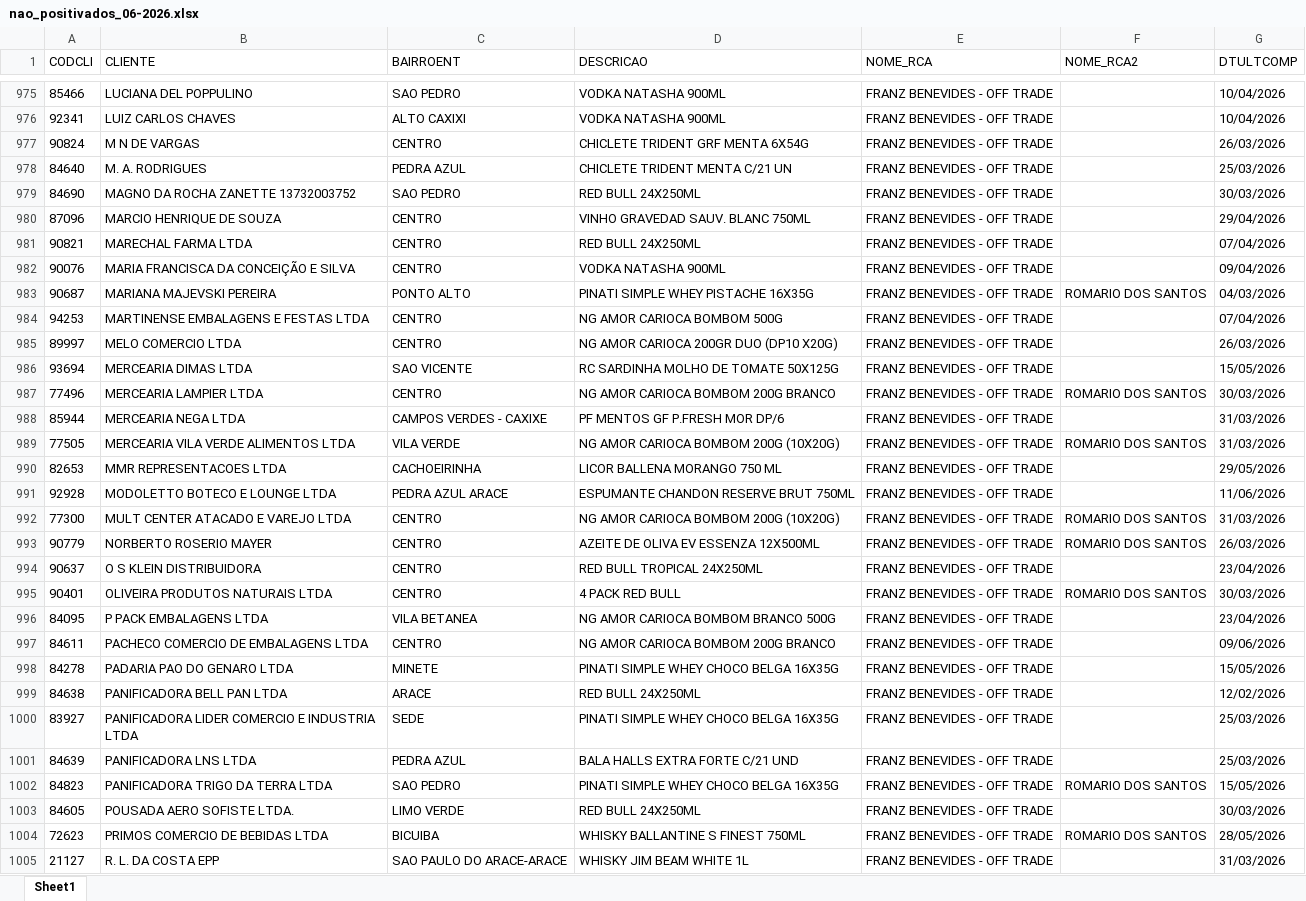
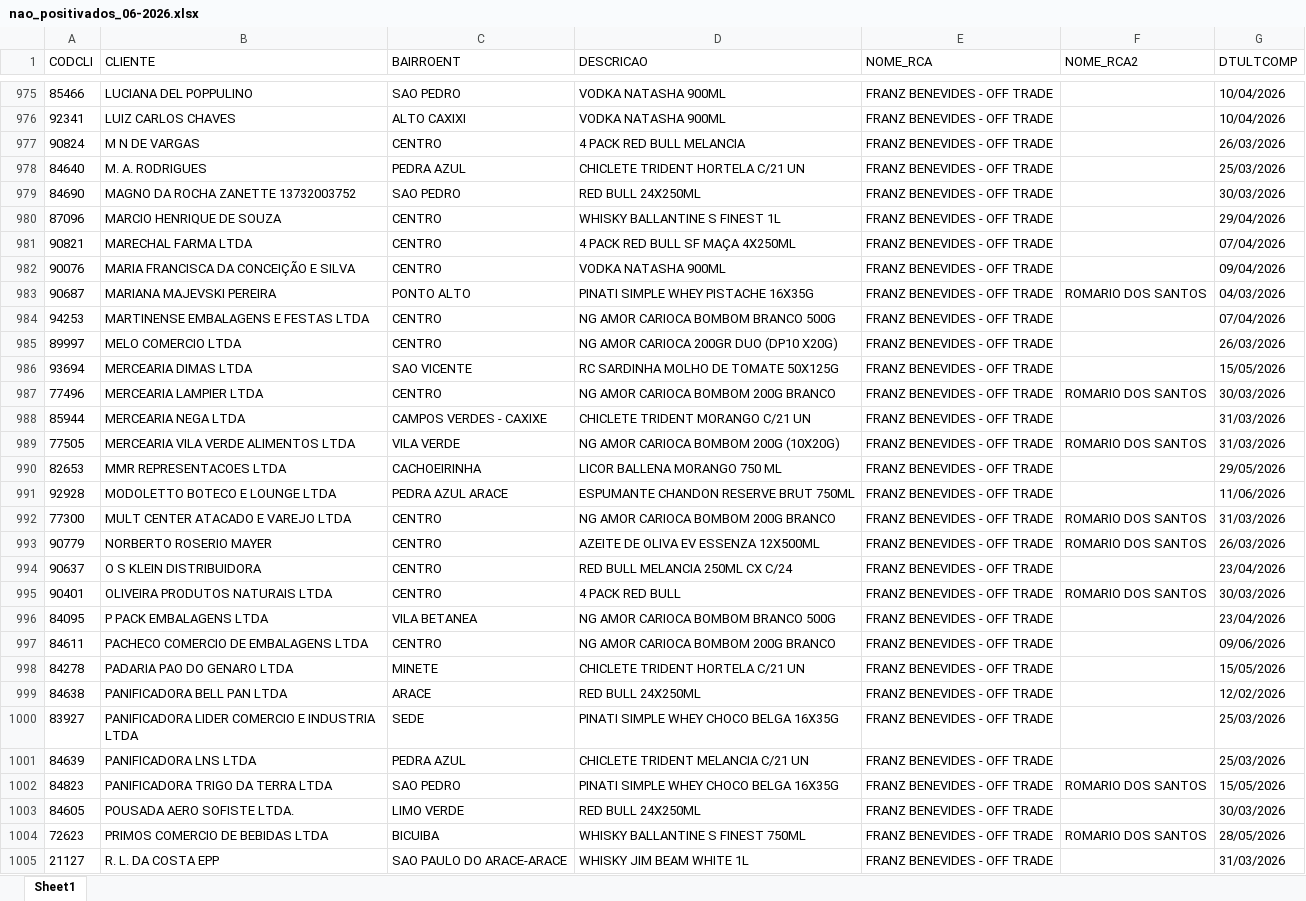
Before and after one commit to leonardocampos-cmd/offtrade, an Excel workbook: nao_positivados_06-2026.xlsx, sheet Sheet1, drawn as a sheet; only a part is shown, gaps mark what is left out; values as stored, in another font and other column widths than the file's, no borders; the diff covers the shown part only; the diff names each change by its address in the sheet, - before the commit and + after, or states it on an @@ line.

Commit message:
Atualiza arquivo nao_positivados_06-2026.xlsx com novos dados

```diff
--- a/nao_positivados_06-2026.xlsx (sheet Sheet1)
+++ b/nao_positivados_06-2026.xlsx (sheet Sheet1)
-D977 (DESCRICAO): CHICLETE TRIDENT GRF MENTA 6X54G
+D977 (DESCRICAO): 4 PACK RED BULL MELANCIA
-D978 (DESCRICAO): CHICLETE TRIDENT MENTA C/21 UN
+D978 (DESCRICAO): CHICLETE TRIDENT HORTELA C/21 UN
-D980 (DESCRICAO): VINHO GRAVEDAD SAUV. BLANC 750ML
+D980 (DESCRICAO): WHISKY BALLANTINE S FINEST 1L
-D981 (DESCRICAO): RED BULL 24X250ML
+D981 (DESCRICAO): 4 PACK RED BULL SF MAÇA 4X250ML
-D984 (DESCRICAO): NG AMOR CARIOCA BOMBOM 500G
+D984 (DESCRICAO): NG AMOR CARIOCA BOMBOM BRANCO 500G
-D988 (DESCRICAO): PF MENTOS GF P.FRESH MOR DP/6
+D988 (DESCRICAO): CHICLETE TRIDENT MORANGO C/21 UN
-D992 (DESCRICAO): NG AMOR CARIOCA BOMBOM 200G (10X20G)
+D992 (DESCRICAO): NG AMOR CARIOCA BOMBOM 200G BRANCO
-D994 (DESCRICAO): RED BULL TROPICAL 24X250ML
+D994 (DESCRICAO): RED BULL MELANCIA 250ML CX C/24
-D998 (DESCRICAO): PINATI SIMPLE WHEY CHOCO BELGA 16X35G
+D998 (DESCRICAO): CHICLETE TRIDENT HORTELA C/21 UN
-D1001 (DESCRICAO): BALA HALLS EXTRA FORTE C/21 UND
+D1001 (DESCRICAO): CHICLETE TRIDENT MELANCIA C/21 UN
```
Also changed, not shown: 13 added rows, 13 removed rows, 2 moved rows and 482 edited cells elsewhere in this sheet, 2 other files.
